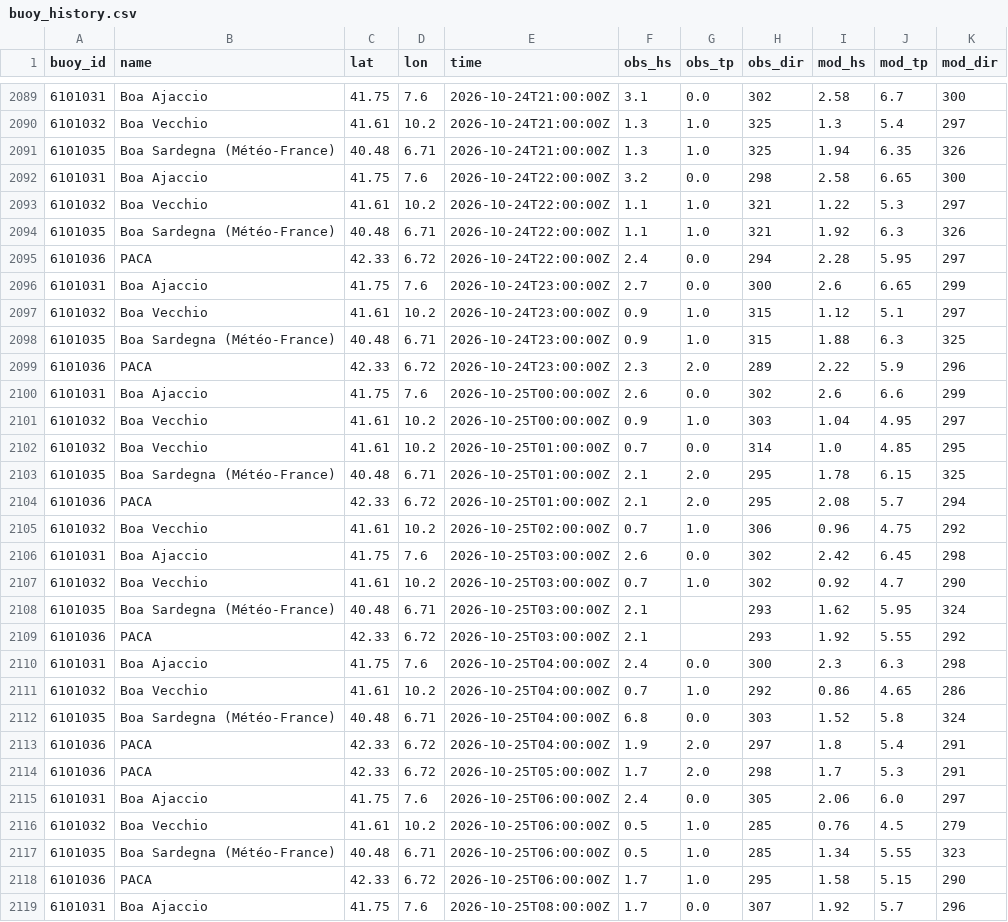
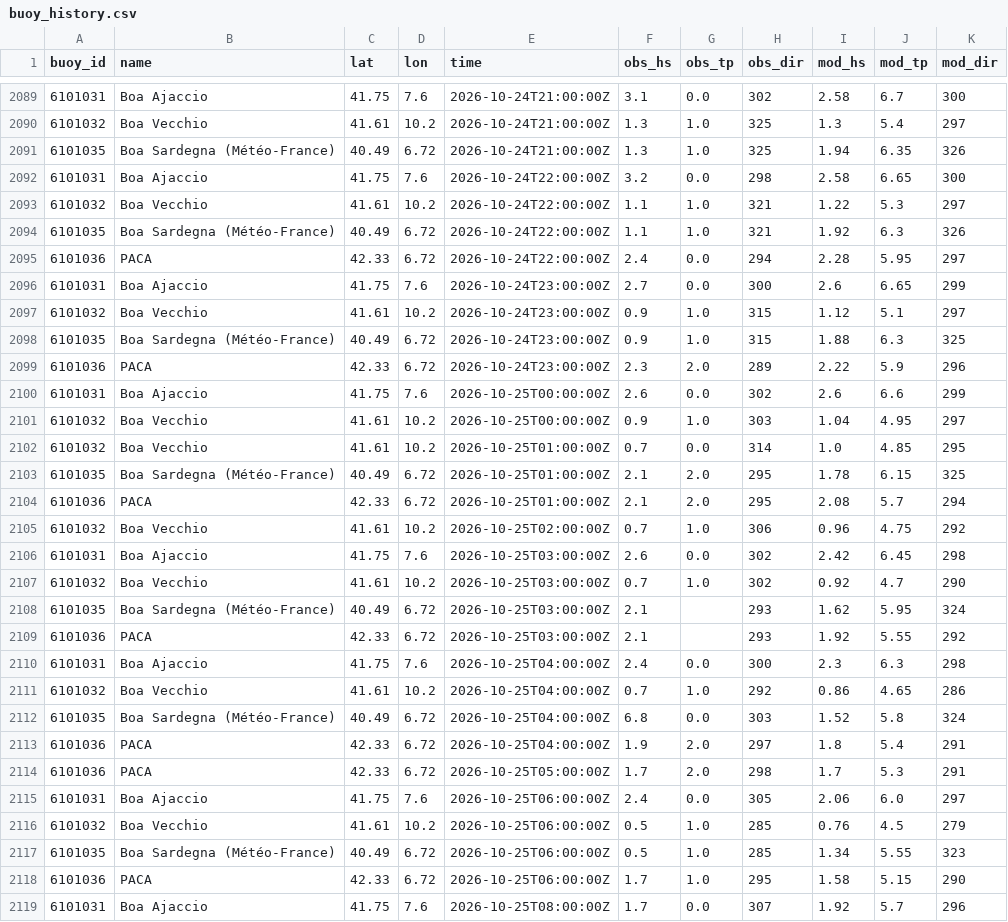
Before and after one commit to devskip/waves, a CSV file: buoy_history.csv, drawn as a sheet; only a part is shown, gaps mark what is left out; the diff covers the shown part only.

```diff
--- a/buoy_history.csv
+++ b/buoy_history.csv
@@ -2090,6 +2090,6 @@ buoy_id,name,lat,lon,time,obs_hs,obs_tp,obs_dir,mod_hs,mod_tp,mod_dir
 6101032,Boa Vecchio,41.61,10.2,2026-10-24T21:00:00Z,1.3,1.0,325,1.3,5.4,297
-6101035,Boa Sardegna (Météo-France),40.48,6.71,2026-10-24T21:00:00Z,1.3,1.0,325,1.94,6.35,326
+6101035,Boa Sardegna (Météo-France),40.49,6.72,2026-10-24T21:00:00Z,1.3,1.0,325,1.94,6.35,326
 6101031,Boa Ajaccio,41.75,7.6,2026-10-24T22:00:00Z,3.2,0.0,298,2.58,6.65,300
 6101032,Boa Vecchio,41.61,10.2,2026-10-24T22:00:00Z,1.1,1.0,321,1.22,5.3,297
-6101035,Boa Sardegna (Météo-France),40.48,6.71,2026-10-24T22:00:00Z,1.1,1.0,321,1.92,6.3,326
+6101035,Boa Sardegna (Météo-France),40.49,6.72,2026-10-24T22:00:00Z,1.1,1.0,321,1.92,6.3,326
 6101036,PACA,42.33,6.72,2026-10-24T22:00:00Z,2.4,0.0,294,2.28,5.95,297
@@ -2097,3 +2097,3 @@ buoy_id,name,lat,lon,time,obs_hs,obs_tp,obs_dir,mod_hs,mod_tp,mod_dir
 6101032,Boa Vecchio,41.61,10.2,2026-10-24T23:00:00Z,0.9,1.0,315,1.12,5.1,297
-6101035,Boa Sardegna (Météo-France),40.48,6.71,2026-10-24T23:00:00Z,0.9,1.0,315,1.88,6.3,325
+6101035,Boa Sardegna (Météo-France),40.49,6.72,2026-10-24T23:00:00Z,0.9,1.0,315,1.88,6.3,325
 6101036,PACA,42.33,6.72,2026-10-24T23:00:00Z,2.3,2.0,289,2.22,5.9,296
@@ -2102,3 +2102,3 @@ buoy_id,name,lat,lon,time,obs_hs,obs_tp,obs_dir,mod_hs,mod_tp,mod_dir
 6101032,Boa Vecchio,41.61,10.2,2026-10-25T01:00:00Z,0.7,0.0,314,1.0,4.85,295
-6101035,Boa Sardegna (Météo-France),40.48,6.71,2026-10-25T01:00:00Z,2.1,2.0,295,1.78,6.15,325
+6101035,Boa Sardegna (Météo-France),40.49,6.72,2026-10-25T01:00:00Z,2.1,2.0,295,1.78,6.15,325
 6101036,PACA,42.33,6.72,2026-10-25T01:00:00Z,2.1,2.0,295,2.08,5.7,294
@@ -2107,3 +2107,3 @@ buoy_id,name,lat,lon,time,obs_hs,obs_tp,obs_dir,mod_hs,mod_tp,mod_dir
 6101032,Boa Vecchio,41.61,10.2,2026-10-25T03:00:00Z,0.7,1.0,302,0.92,4.7,290
-6101035,Boa Sardegna (Météo-France),40.48,6.71,2026-10-25T03:00:00Z,2.1,,293,1.62,5.95,324
+6101035,Boa Sardegna (Météo-France),40.49,6.72,2026-10-25T03:00:00Z,2.1,,293,1.62,5.95,324
 6101036,PACA,42.33,6.72,2026-10-25T03:00:00Z,2.1,,293,1.92,5.55,292
@@ -2111,3 +2111,3 @@ buoy_id,name,lat,lon,time,obs_hs,obs_tp,obs_dir,mod_hs,mod_tp,mod_dir
 6101032,Boa Vecchio,41.61,10.2,2026-10-25T04:00:00Z,0.7,1.0,292,0.86,4.65,286
-6101035,Boa Sardegna (Météo-France),40.48,6.71,2026-10-25T04:00:00Z,6.8,0.0,303,1.52,5.8,324
+6101035,Boa Sardegna (Météo-France),40.49,6.72,2026-10-25T04:00:00Z,6.8,0.0,303,1.52,5.8,324
 6101036,PACA,42.33,6.72,2026-10-25T04:00:00Z,1.9,2.0,297,1.8,5.4,291
@@ -2116,3 +2116,3 @@ buoy_id,name,lat,lon,time,obs_hs,obs_tp,obs_dir,mod_hs,mod_tp,mod_dir
 6101032,Boa Vecchio,41.61,10.2,2026-10-25T06:00:00Z,0.5,1.0,285,0.76,4.5,279
-6101035,Boa Sardegna (Météo-France),40.48,6.71,2026-10-25T06:00:00Z,0.5,1.0,285,1.34,5.55,323
+6101035,Boa Sardegna (Météo-France),40.49,6.72,2026-10-25T06:00:00Z,0.5,1.0,285,1.34,5.55,323
 6101036,PACA,42.33,6.72,2026-10-25T06:00:00Z,1.7,1.0,295,1.58,5.15,290
```
Also changed, not shown: 42 edited cells elsewhere in this file, 1 other file.
